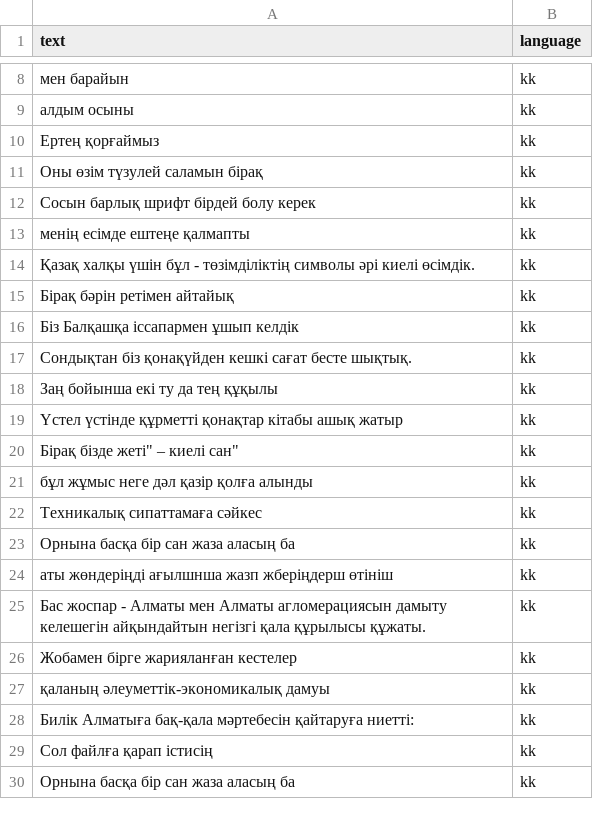
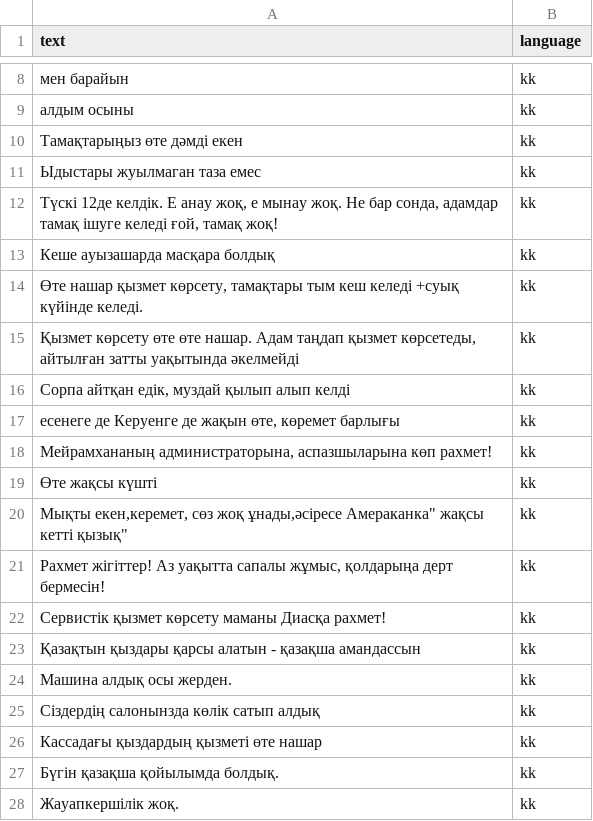
Before and after one commit to Ramazan-droid/kazakh-russian-nlp, a CSV file: data/language_id.csv, drawn as a sheet; only a part is shown, gaps mark what is left out; the shorter side is filled out with more unchanged rows; the diff covers the shown part only; the diff names each change by its address in the sheet, - before the commit and + after, or states it on an @@ line.

Commit message:
dataset expansion

```diff
--- a/data/language_id.csv
+++ b/data/language_id.csv
+row 10: Тамақтарыңыз өте дәмді екен | kk
+row 11: Ыдыстары жуылмаган таза емес | kk
+row 12: Түскі 12де келдік. Е анау жоқ, е мынау жоқ. Не бар сонда, адамдар тамақ ішуге келеді ғой, тамақ жоқ! | kk
+row 13: Кеше ауызашарда масқара болдық | kk
+row 14: Өте нашар қызмет көрсету, тамақтары тым кеш келеді +суық күйінде келеді. | kk
+row 15: Қызмет көрсету өте өте нашар. Адам таңдап қызмет көрсетеды, айтылған затты уақытында әкелмейді | kk
+row 16: Сорпа айтқан едік, муздай қылып алып келді | kk
+row 17: есенеге де Керуенге де жақын өте, көремет барлығы | kk
+row 18: Мейрамхананың администраторына, аспазшыларына көп рахмет! | kk
+row 19: Өте жақсы күшті | kk
+row 20: Мықты екен,керемет, сөз жоқ ұнады,әсіресе Амераканка" жақсы кетті қызық" | kk
+row 21: Рахмет жігіттер! Аз уақытта сапалы жұмыс, қолдарыңа дерт бермесін! | kk
+row 22: Сервистік қызмет көрсету маманы Диасқа рахмет! | kk
+row 23: Қазақтын қыздары қарсы алатын - қазақша амандассын | kk
+row 24: Машина алдық осы жерден. | kk
+row 25: Сіздердің салонынзда көлік сатып алдық | kk
+row 26: Кассадағы қыздардың қызметі өте нашар | kk
+row 27: Бүгін қазақша қойылымда болдық. | kk
+row 28: Жауапкершілік жоқ. | kk
```
Also changed, not shown: 12 added rows elsewhere in this file.
